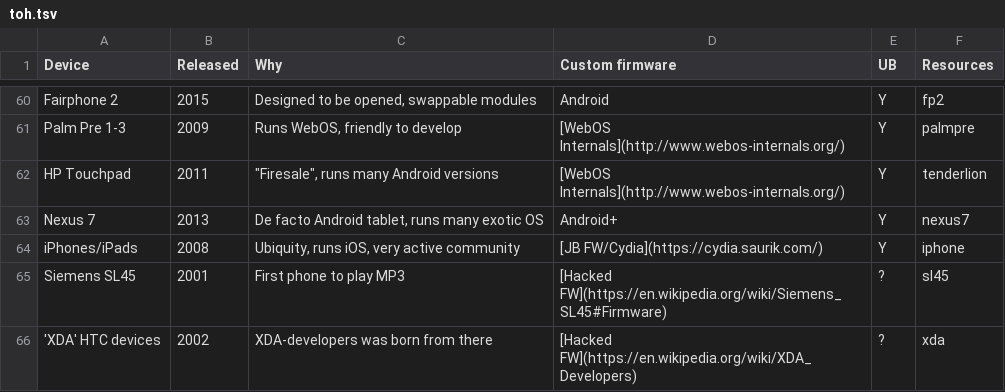
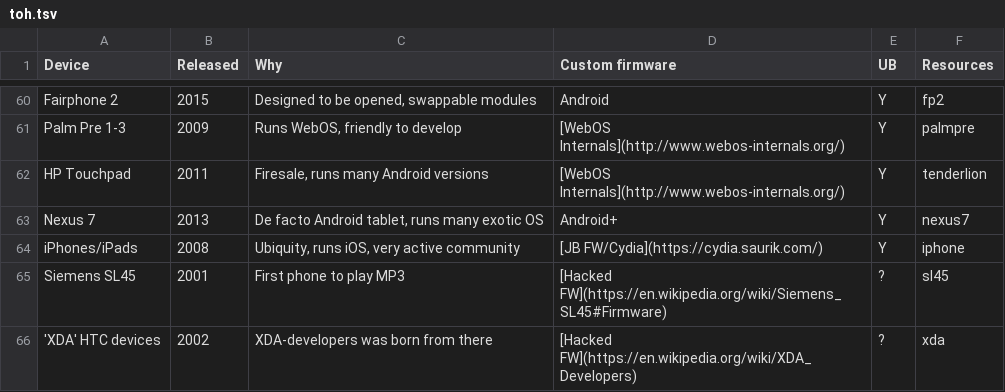
Before and after one commit to htruong/hackable-consumer-hardware, a TSV file: toh.tsv, drawn as a sheet; only a part is shown, gaps mark what is left out.

Commit message:
[tsv] fix tsv parsing error

```diff
--- a/toh.tsv
+++ b/toh.tsv
@@ -61,3 +61,3 @@ Fairphone 2	2015	Designed to be opened, swappable modules	Android	Y	fp2
 Palm Pre 1-3	2009	Runs WebOS, friendly to develop	[WebOS Internals](http://www.webos-internals.org/)	Y	palmpre
-HP Touchpad	2011	"""Firesale""", runs many Android versions	[WebOS Internals](http://www.webos-internals.org/)	Y	tenderlion
+HP Touchpad	2011	Firesale, runs many Android versions	[WebOS Internals](http://www.webos-internals.org/)	Y	tenderlion
 Nexus 7	2013	De facto Android tablet, runs many exotic OS	Android+	Y	nexus7
```
